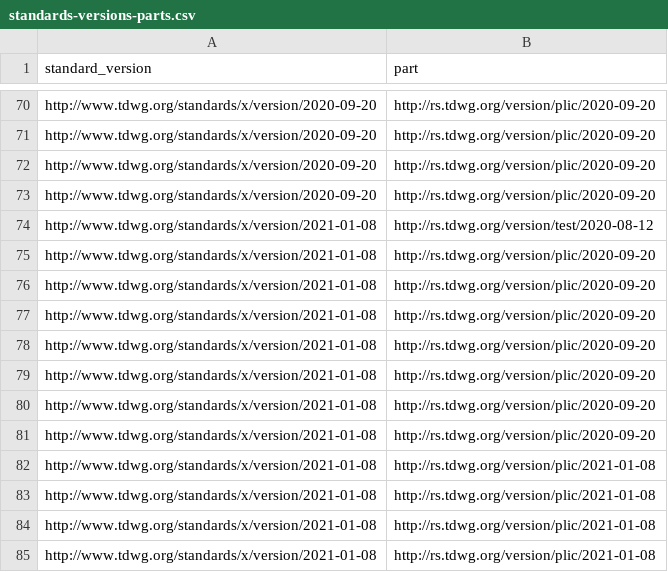
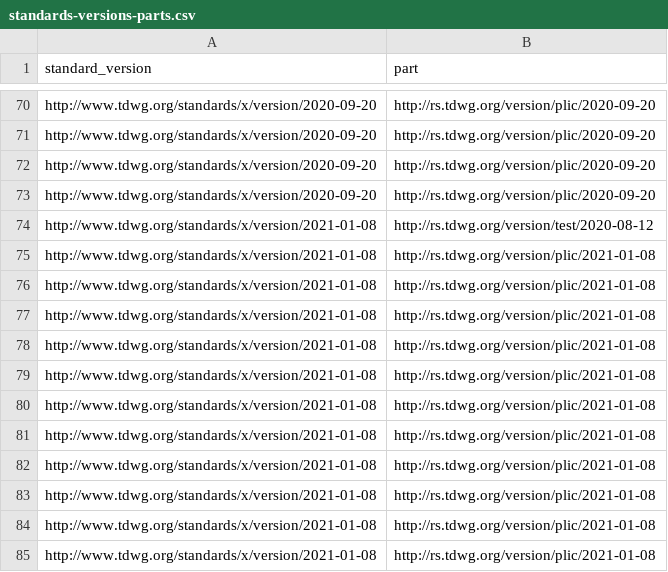
Before and after one commit to camiplata/rs.tdwg.org, a CSV file: standards-versions/standards-versions-parts.csv, drawn as a sheet; only a part is shown, gaps mark what is left out.

```diff
--- a/standards-versions/standards-versions-parts.csv
+++ b/standards-versions/standards-versions-parts.csv
@@ -74,9 +74,9 @@ http://www.tdwg.org/standards/x/version/2020-09-20,http://rs.tdwg.org/version/pl
 http://www.tdwg.org/standards/x/version/2021-01-08,http://rs.tdwg.org/version/test/2020-08-12
-http://www.tdwg.org/standards/x/version/2021-01-08,http://rs.tdwg.org/version/plic/2020-09-20
-http://www.tdwg.org/standards/x/version/2021-01-08,http://rs.tdwg.org/version/plic/2020-09-20
-http://www.tdwg.org/standards/x/version/2021-01-08,http://rs.tdwg.org/version/plic/2020-09-20
-http://www.tdwg.org/standards/x/version/2021-01-08,http://rs.tdwg.org/version/plic/2020-09-20
-http://www.tdwg.org/standards/x/version/2021-01-08,http://rs.tdwg.org/version/plic/2020-09-20
-http://www.tdwg.org/standards/x/version/2021-01-08,http://rs.tdwg.org/version/plic/2020-09-20
-http://www.tdwg.org/standards/x/version/2021-01-08,http://rs.tdwg.org/version/plic/2020-09-20
+http://www.tdwg.org/standards/x/version/2021-01-08,http://rs.tdwg.org/version/plic/2021-01-08
+http://www.tdwg.org/standards/x/version/2021-01-08,http://rs.tdwg.org/version/plic/2021-01-08
+http://www.tdwg.org/standards/x/version/2021-01-08,http://rs.tdwg.org/version/plic/2021-01-08
+http://www.tdwg.org/standards/x/version/2021-01-08,http://rs.tdwg.org/version/plic/2021-01-08
+http://www.tdwg.org/standards/x/version/2021-01-08,http://rs.tdwg.org/version/plic/2021-01-08
+http://www.tdwg.org/standards/x/version/2021-01-08,http://rs.tdwg.org/version/plic/2021-01-08
+http://www.tdwg.org/standards/x/version/2021-01-08,http://rs.tdwg.org/version/plic/2021-01-08
 http://www.tdwg.org/standards/x/version/2021-01-08,http://rs.tdwg.org/version/plic/2021-01-08
```
Also changed, not shown: plic-versions/plic-versions.csv, plic/plic.csv, 9 other files.
